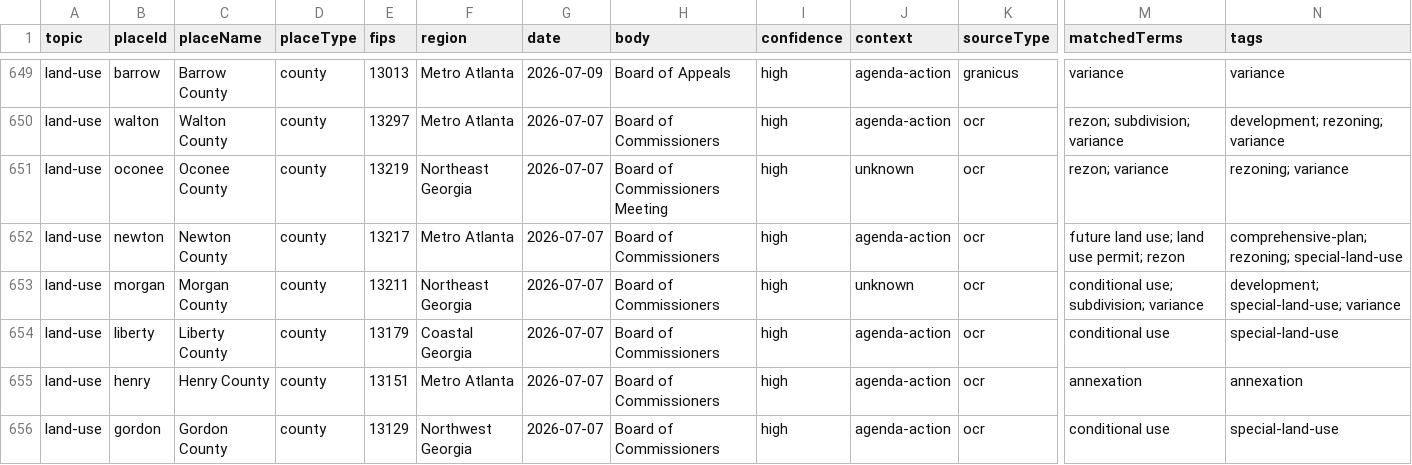
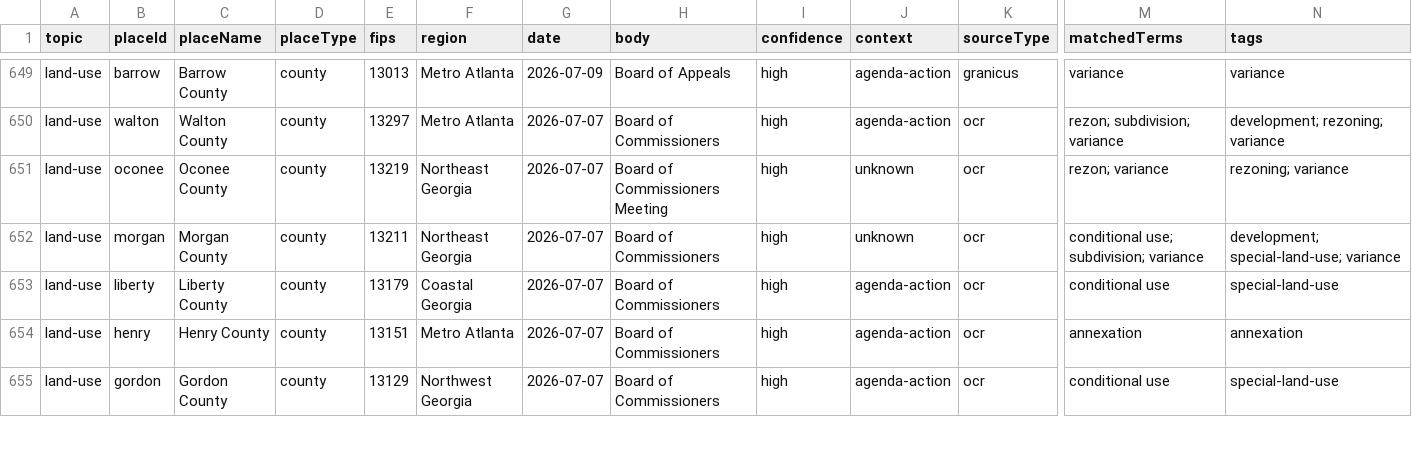
Before and after one commit to Votega/ga-local-government, a CSV file: data/mentions.csv, drawn as a sheet; only a part is shown, gaps mark what is left out; rows hold the shown columns only; the diff names each change by its address in the sheet, - before the commit and + after, or states it on an @@ line.

Commit message:
Publish data/mentions.csv from votega.org

```diff
--- a/data/mentions.csv
+++ b/data/mentions.csv
-row 652: land-use | newton | Newton County | county | 13217 | Metro Atlanta | 2026-07-07 | Board of Commissioners | high | agenda-action | ocr | future land use; land use permit; rezon | comprehensive-plan; rezoning; special-land-use
```
